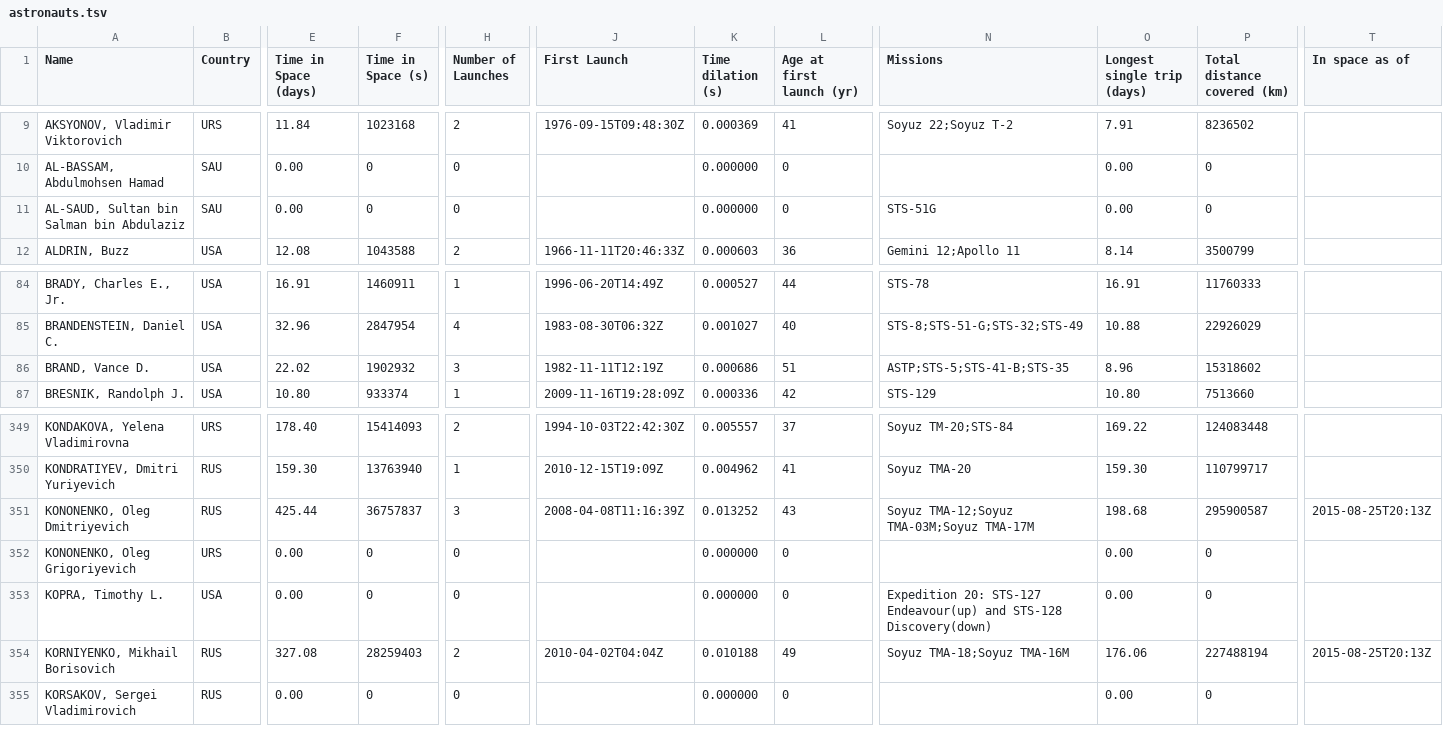
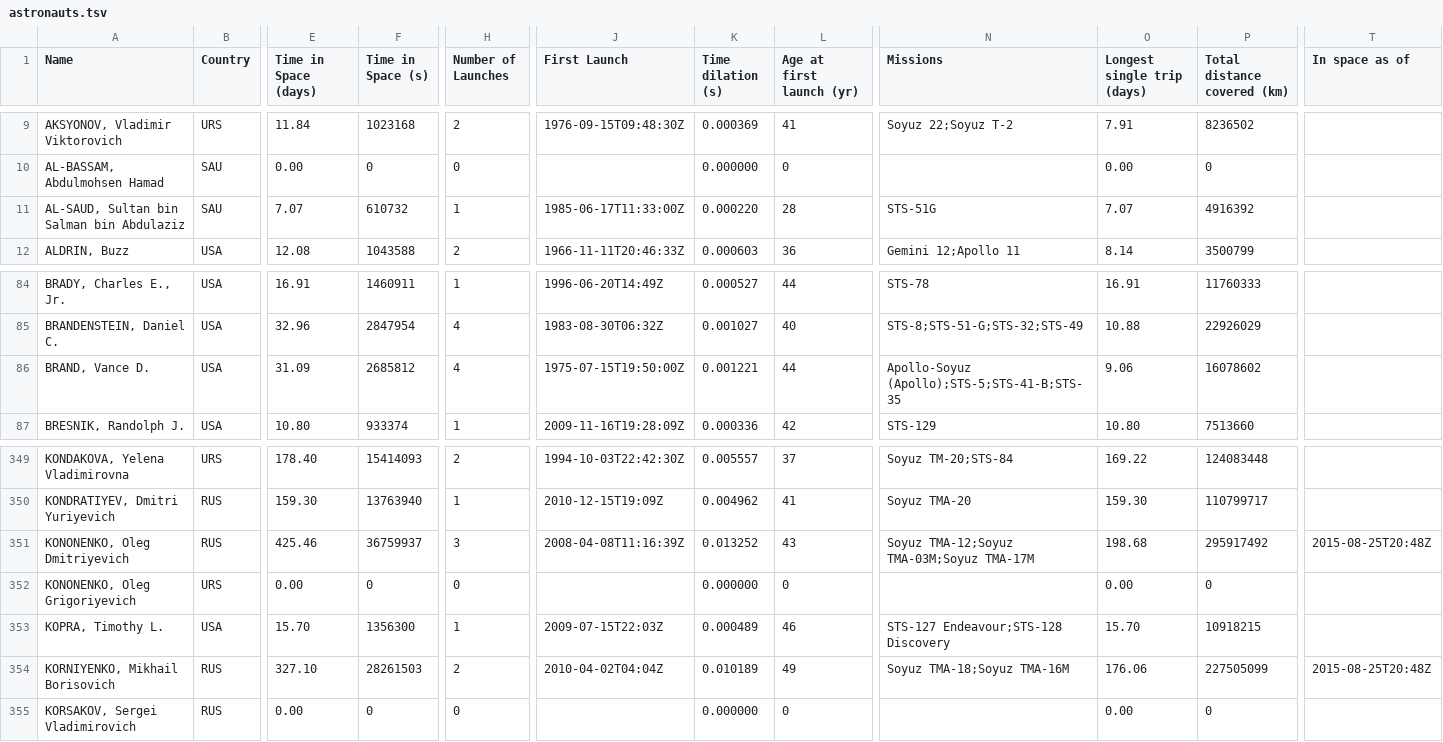
Before and after one commit to cosmos-book/cosmos-book.github.io, a TSV file: human-spaceflight/data/processed/astronauts.tsv, drawn as a sheet; only a part is shown, gaps mark what is left out; the diff covers the shown part only; the diff names each change by its address in the sheet, - before the commit and + after, or states it on an @@ line.

Commit message:
Update some missing mission times

```diff
--- a/human-spaceflight/data/processed/astronauts.tsv
+++ b/human-spaceflight/data/processed/astronauts.tsv
-E11 (Time in Space (days)): 0.00
+E11 (Time in Space (days)): 7.07
-F11 (Time in Space (s)): 0
+F11 (Time in Space (s)): 610732
-H11 (Number of Launches): 0
+H11 (Number of Launches): 1
-J11 (First Launch): (empty)
+J11 (First Launch): 1985-06-17T11:33:00Z
-K11 (Time dilation (s)): 0.000000
+K11 (Time dilation (s)): 0.000220
-L11 (Age at first launch (yr)): 0
+L11 (Age at first launch (yr)): 28
-O11 (Longest single trip (days)): 0.00
+O11 (Longest single trip (days)): 7.07
-P11 (Total distance covered (km)): 0
+P11 (Total distance covered (km)): 4916392
-E86 (Time in Space (days)): 22.02
+E86 (Time in Space (days)): 31.09
-F86 (Time in Space (s)): 1902932
+F86 (Time in Space (s)): 2685812
-H86 (Number of Launches): 3
+H86 (Number of Launches): 4
-J86 (First Launch): 1982-11-11T12:19Z
+J86 (First Launch): 1975-07-15T19:50:00Z
-K86 (Time dilation (s)): 0.000686
+K86 (Time dilation (s)): 0.001221
-L86 (Age at first launch (yr)): 51
+L86 (Age at first launch (yr)): 44
-N86 (Missions): ASTP;STS-5;STS-41-B;STS-35
+N86 (Missions): Apollo-Soyuz (Apollo);STS-5;STS-41-B;STS-35
-O86 (Longest single trip (days)): 8.96
+O86 (Longest single trip (days)): 9.06
-P86 (Total distance covered (km)): 15318602
+P86 (Total distance covered (km)): 16078602
-E351 (Time in Space (days)): 425.44
+E351 (Time in Space (days)): 425.46
-F351 (Time in Space (s)): 36757837
+F351 (Time in Space (s)): 36759937
-P351 (Total distance covered (km)): 295900587
+P351 (Total distance covered (km)): 295917492
-T351 (In space as of): 2015-08-25T20:13Z
+T351 (In space as of): 2015-08-25T20:48Z
-E353 (Time in Space (days)): 0.00
+E353 (Time in Space (days)): 15.70
-F353 (Time in Space (s)): 0
+F353 (Time in Space (s)): 1356300
-H353 (Number of Launches): 0
+H353 (Number of Launches): 1
-J353 (First Launch): (empty)
+J353 (First Launch): 2009-07-15T22:03Z
-K353 (Time dilation (s)): 0.000000
+K353 (Time dilation (s)): 0.000489
-L353 (Age at first launch (yr)): 0
+L353 (Age at first launch (yr)): 46
-N353 (Missions): Expedition 20: STS-127 Endeavour(up) and STS-128 Discovery(down)
+N353 (Missions): STS-127 Endeavour;STS-128 Discovery
-O353 (Longest single trip (days)): 0.00
+O353 (Longest single trip (days)): 15.70
-P353 (Total distance covered (km)): 0
+P353 (Total distance covered (km)): 10918215
-E354 (Time in Space (days)): 327.08
+E354 (Time in Space (days)): 327.10
-F354 (Time in Space (s)): 28259403
+F354 (Time in Space (s)): 28261503
-K354 (Time dilation (s)): 0.010188
+K354 (Time dilation (s)): 0.010189
-P354 (Total distance covered (km)): 227488194
+P354 (Total distance covered (km)): 227505099
-T354 (In space as of): 2015-08-25T20:13Z
+T354 (In space as of): 2015-08-25T20:48Z
```
Also changed, not shown: 60 edited cells elsewhere in this file, 11 other files.
